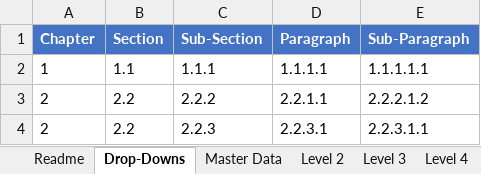
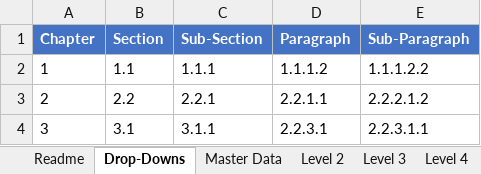
Before and after one commit to tirlibibi17/r_excel-stuff, an Excel workbook: Generic dependent drop-down template/Generic dependent dropdowns.xlsx, sheet Drop-Downs, drawn as a sheet; values as stored, in another font and other column widths than the file's, no borders; table styles not drawn; removed rows and columns are numbered as before the commit, all else as after; the diff names each change by its address in the sheet, - before the commit and + after, or states it on an @@ line.

```diff
--- a/Generic dependent drop-down template/Generic dependent dropdowns.xlsx (sheet Drop-Downs)
+++ b/Generic dependent drop-down template/Generic dependent dropdowns.xlsx (sheet Drop-Downs)
-D2 (Paragraph): 1.1.1.1
+D2 (Paragraph): 1.1.1.2
-E2 (Sub-Paragraph): 1.1.1.1.1
+E2 (Sub-Paragraph): 1.1.1.2.2
-C3 (Sub-Section): 2.2.2
+C3 (Sub-Section): 2.2.1
-row 4: 2 | 2.2 | 2.2.3 | 2.2.3.1 | 2.2.3.1.1
+row 4: 3 | 3.1 | 3.1.1 | 2.2.3.1 | 2.2.3.1.1
```
Also changed, not shown: sheet Master Data, sheet Level 2, sheet Level 3, sheet Level 4, sheet Level 5.
